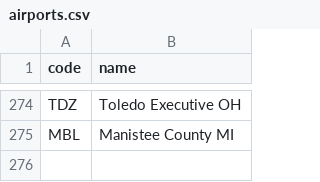
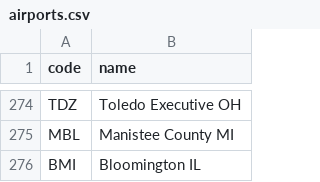
Before and after one commit to kds54/MMM-Planefinder, a CSV file: airports.csv, drawn as a sheet; only a part is shown, gaps mark what is left out.

Commit message:
Update airports.csv

```diff
--- a/airports.csv
+++ b/airports.csv
@@ -275 +275,2 @@ TDZ,Toledo Executive OH
 MBL,Manistee County MI
+BMI,Bloomington IL
```
